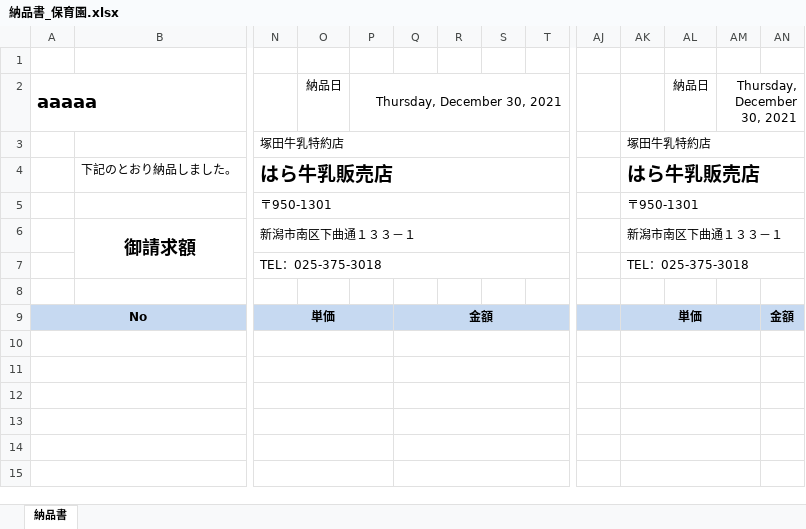
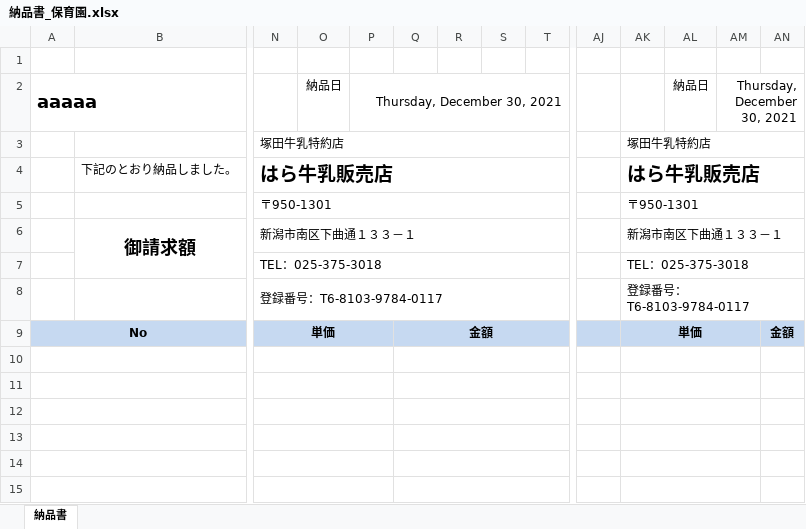
Before and after one commit to yujirohara1/deliba, an Excel workbook: ExcelTemplate/hoiku/納品書_保育園.xlsx, sheet 納品書, drawn as a sheet; only a part is shown, gaps mark what is left out; values as stored, in another font and other column widths than the file's, no borders; rows hold the shown columns only; the diff names each change by its address in the sheet, - before the commit and + after, or states it on an @@ line.

```diff
--- a/ExcelTemplate/hoiku/納品書_保育園.xlsx (sheet 納品書)
+++ b/ExcelTemplate/hoiku/納品書_保育園.xlsx (sheet 納品書)
-row 8: (empty)
+row 8:  |  | 登録番号：T6-8103-9784-0117 |  |  |  |  |  |  |  | 登録番号：T6-8103-9784-0117
+N8:T8 merged
+AK8:AN8 merged
```
Also changed, not shown: ExcelTemplate/hoiku/請求書_指定.xlsx, ExcelTemplate/hoiku/請求書_指定B.xlsx.
